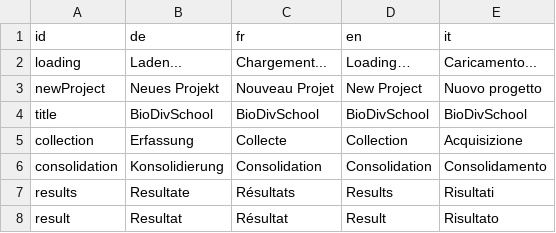
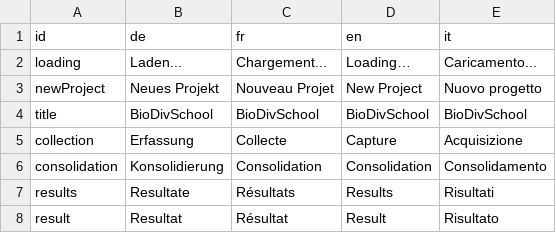
Before and after one commit to dlaumer/BioDivSchool, a CSV file: content/strings.csv, drawn as a sheet; only a part is shown; the diff covers the shown part only.

```diff
--- a/content/strings.csv
+++ b/content/strings.csv
@@ -4,3 +4,3 @@ newProject;Neues Projekt;Nouveau Projet;New Project;Nuovo progetto;
 title;BioDivSchool;BioDivSchool;BioDivSchool;BioDivSchool;
-collection;Erfassung;Collecte;Collection;Acquisizione;
+collection;Erfassung;Collecte;Capture;Acquisizione;
 consolidation;Konsolidierung;Consolidation;Consolidation;Consolidamento;
```
Also changed, not shown: 28 edited cells elsewhere in this file, content/mainContent.csv.
